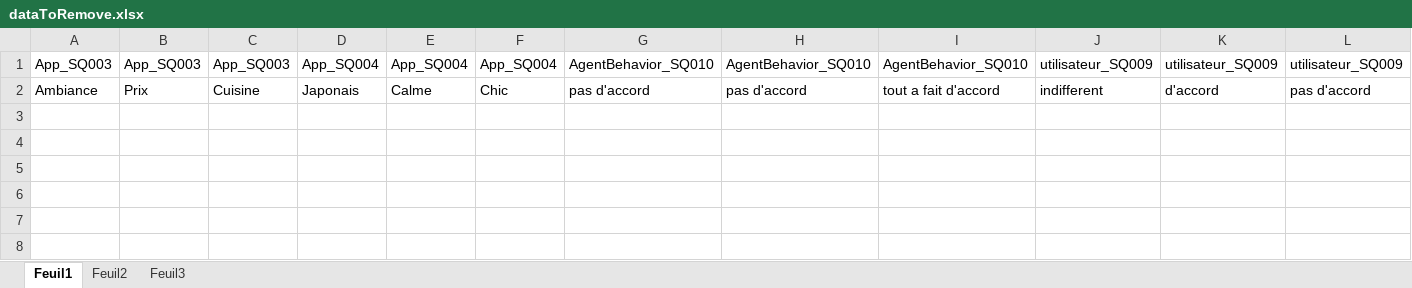
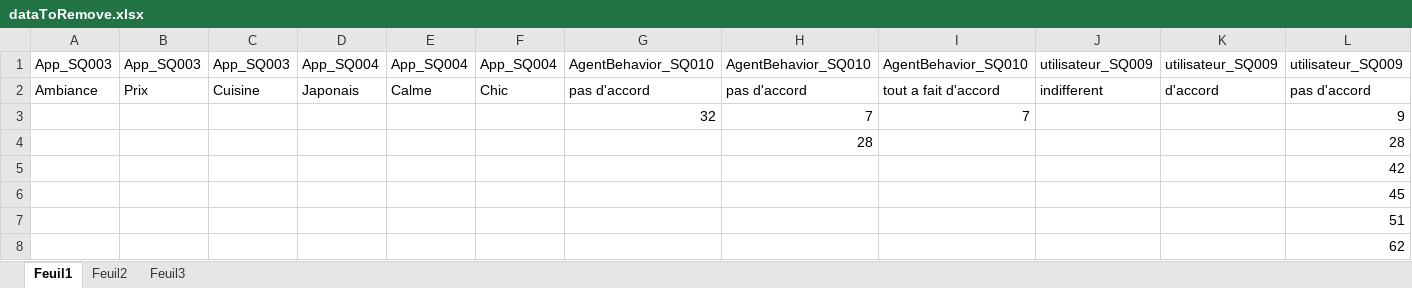
Before and after one commit to Olydia/Discolog, an Excel workbook: ToM/compVsMimic_Etude/EtudeFinale/dataToRemove.xlsx, sheet Feuil1, drawn as a sheet; values as stored, in another font and other column widths than the file's, no borders; the diff names each change by its address in the sheet, - before the commit and + after, or states it on an @@ line.

```diff
--- a/ToM/compVsMimic_Etude/EtudeFinale/dataToRemove.xlsx (sheet Feuil1)
+++ b/ToM/compVsMimic_Etude/EtudeFinale/dataToRemove.xlsx (sheet Feuil1)
+row 3:  |  |  |  |  |  | 32 | 7 | 7 |  |  | 9
+row 4:  |  |  |  |  |  |  | 28 |  |  |  | 28
+row 5:  |  |  |  |  |  |  |  |  |  |  | 42
+row 6:  |  |  |  |  |  |  |  |  |  |  | 45
+row 7:  |  |  |  |  |  |  |  |  |  |  | 51
+row 8:  |  |  |  |  |  |  |  |  |  |  | 62
```
Also changed, not shown: ToM/compVsMimic_Etude/EtudeFinale/cleanData.xlsx, 7 other files.
